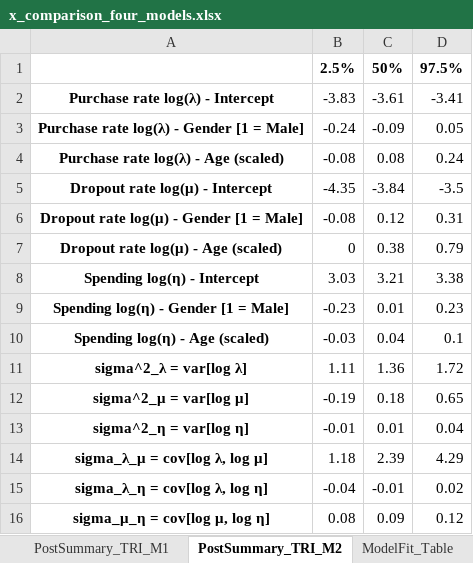
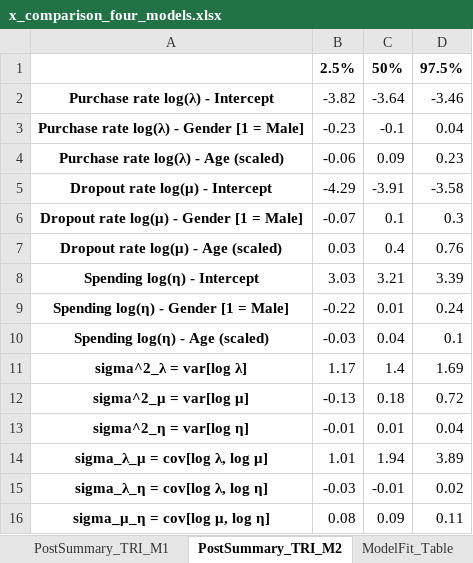
Before and after one commit to freiraum-bq/Abe_MCMC, an Excel workbook: outputs/excel/x_comparison_four_models.xlsx, sheet PostSummary_TRI_M2, drawn as a sheet; values as stored, in another font and other column widths than the file's, no borders; the diff names each change by its address in the sheet, - before the commit and + after, or states it on an @@ line.

```diff
--- a/outputs/excel/x_comparison_four_models.xlsx (sheet PostSummary_TRI_M2)
+++ b/outputs/excel/x_comparison_four_models.xlsx (sheet PostSummary_TRI_M2)
-B2: -3.83
+B2: -3.82
-C2: -3.61
+C2: -3.64
-D2: -3.41
+D2: -3.46
-B3: -0.24
+B3: -0.23
-C3: -0.09
+C3: -0.1
-D3: 0.05
+D3: 0.04
-B4: -0.08
+B4: -0.06
-C4: 0.08
+C4: 0.09
-D4: 0.24
+D4: 0.23
-B5: -4.35
+B5: -4.29
-C5: -3.84
+C5: -3.91
-D5: -3.5
+D5: -3.58
-B6: -0.08
+B6: -0.07
-C6: 0.12
+C6: 0.1
-D6: 0.31
+D6: 0.3
-B7: 0
+B7: 0.03
-C7: 0.38
+C7: 0.4
-D7: 0.79
+D7: 0.76
-D8: 3.38
+D8: 3.39
-B9: -0.23
+B9: -0.22
-D9: 0.23
+D9: 0.24
-B11: 1.11
+B11: 1.17
-C11: 1.36
+C11: 1.4
-D11: 1.72
+D11: 1.69
-B12: -0.19
+B12: -0.13
-D12: 0.65
+D12: 0.72
-B14: 1.18
+B14: 1.01
-C14: 2.39
+C14: 1.94
-D14: 4.29
+D14: 3.89
-B15: -0.04
+B15: -0.03
-D16: 0.12
+D16: 0.11
```
Also changed, not shown: sheet PostSummary_TRI_M1, sheet ModelFit_Table, other sheet tabs, outputs/excel/abe_replication.xlsx, 27 other files.
